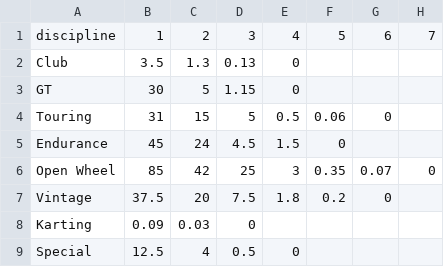
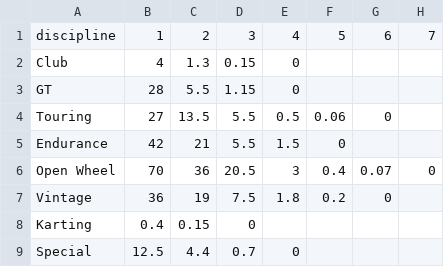
Before and after one commit to abesto/ams2-career, a CSV file: src/app/data/xp_grade_breakpoints.csv, drawn as a sheet.

```diff
--- a/src/app/data/xp_grade_breakpoints.csv
+++ b/src/app/data/xp_grade_breakpoints.csv
@@ -1,9 +1,9 @@
 discipline,1,2,3,4,5,6,7
-Club,3.5,1.3,0.13,0,,,
-GT,30,5,1.15,0,,,
-Touring,31,15,5,0.5,0.06,0,
-Endurance,45,24,4.5,1.5,0,,
-Open Wheel,85,42,25,3,0.35,0.07,0
-Vintage,37.5,20,7.5,1.8,0.2,0,
-Karting,0.09,0.03,0,,,,
-Special,12.5,4,0.5,0,,,
+Club,4,1.3,0.15,0,,,
+GT,28,5.5,1.15,0,,,
+Touring,27,13.5,5.5,0.5,0.06,0,
+Endurance,42,21,5.5,1.5,0,,
+Open Wheel,70,36,20.5,3,0.4,0.07,0
+Vintage,36,19,7.5,1.8,0.2,0,
+Karting,0.4,0.15,0,,,,
+Special,12.5,4.4,0.7,0,,,
```
Also changed, not shown: src/app/data/xp_cross_discipline_multiplier.csv.
